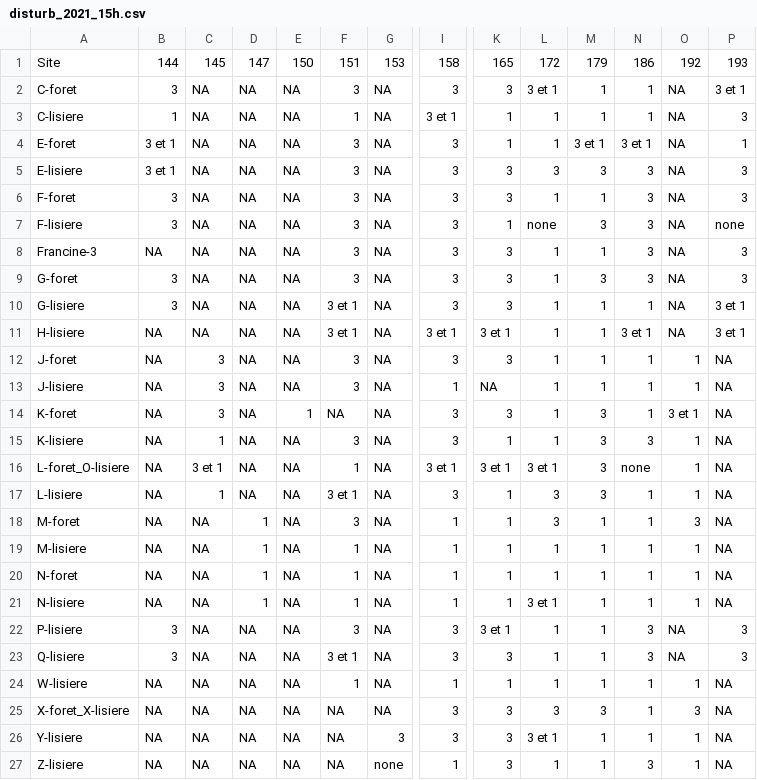
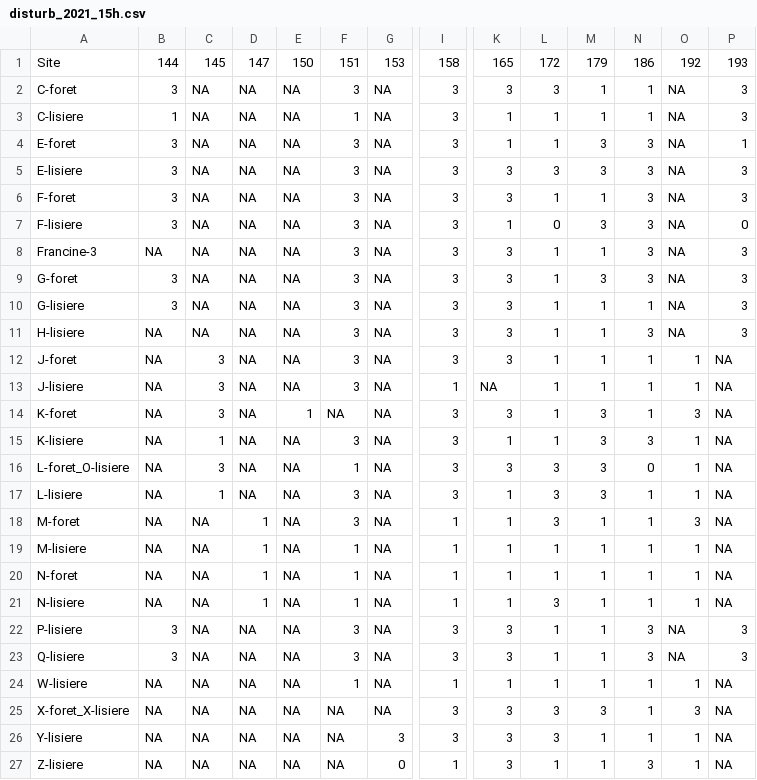
Before and after one commit to mcmayotte/CR_anoure, a CSV file: donnees/disturb_2021_15h.csv, drawn as a sheet; only a part is shown, gaps mark what is left out; the diff names each change by its address in the sheet, - before the commit and + after, or states it on an @@ line.

```diff
--- a/donnees/disturb_2021_15h.csv
+++ b/donnees/disturb_2021_15h.csv
-L2: 3 et 1
+L2: 3
-P2: 3 et 1
+P2: 3
-I3: 3 et 1
+I3: 3
-B4:B5: 3 et 1
+B4:B5: 3
-M4: 3 et 1
+M4: 3
-N4: 3 et 1
+N4: 3
-L7: none
+L7: 0
-P7: none
+P7: 0
-F10:F11: 3 et 1
+F10:F11: 3
-P10:P11: 3 et 1
+P10:P11: 3
-I11: 3 et 1
+I11: 3
-K11: 3 et 1
+K11: 3
-N11: 3 et 1
+N11: 3
-O14: 3 et 1
+O14: 3
-C16: 3 et 1
+C16: 3
-I16: 3 et 1
+I16: 3
-K16: 3 et 1
+K16: 3
-L16: 3 et 1
+L16: 3
-N16: none
+N16: 0
-F17: 3 et 1
+F17: 3
-L21: 3 et 1
+L21: 3
-K22: 3 et 1
+K22: 3
-F23: 3 et 1
+F23: 3
-L26: 3 et 1
+L26: 3
-G27: none
+G27: 0
```
Also changed, not shown: donnees/anoure_nett.csv, donnees/disturb_2021_1h.csv, 5 other files.
